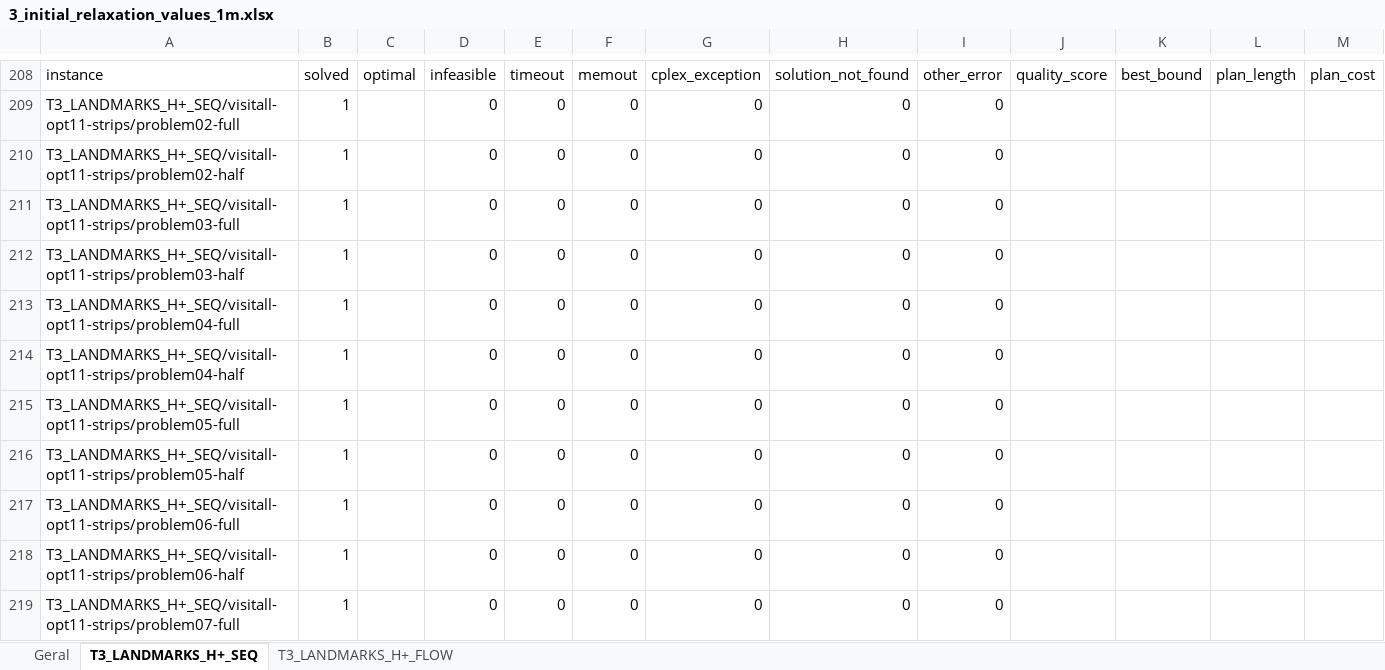
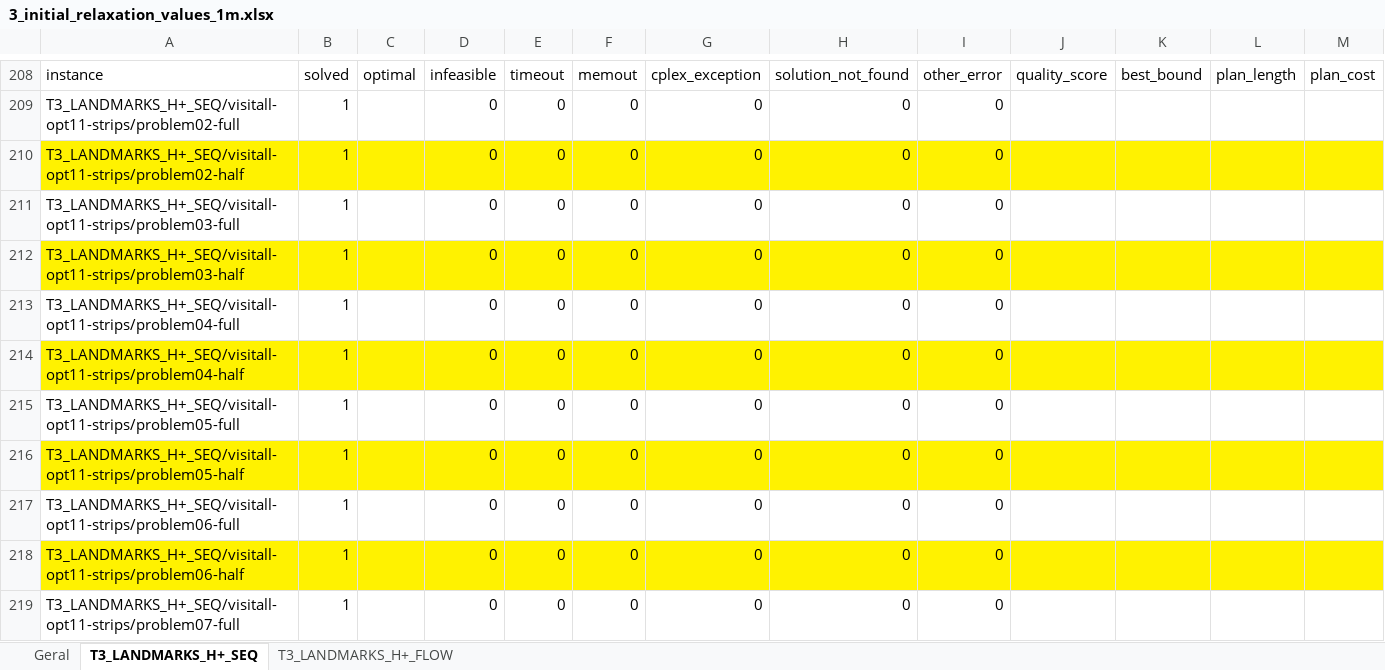
Before and after one commit to kaizerw/icaps20, an Excel workbook: results/11_14/3_initial_relaxation_values_1m.xlsx, sheet T3_LANDMARKS_H+_SEQ, drawn as a sheet; only a part is shown, gaps mark what is left out; values as stored, in another font and other column widths than the file's, no borders; the diff covers the shown part only; the diff names each change by its address in the sheet, - before the commit and + after, or states it on an @@ line.

```diff
--- a/results/11_14/3_initial_relaxation_values_1m.xlsx (sheet T3_LANDMARKS_H+_SEQ)
+++ b/results/11_14/3_initial_relaxation_values_1m.xlsx (sheet T3_LANDMARKS_H+_SEQ)
-A210:M210 fill: none
+A210:M210 fill: #FFF200
-A212:M212 fill: none
+A212:M212 fill: #FFF200
-A214:M214 fill: none
+A214:M214 fill: #FFF200
-A216:M216 fill: none
+A216:M216 fill: #FFF200
-A218:M218 fill: none
+A218:M218 fill: #FFF200
```
Also changed, not shown: 1 edited cell and cell formats elsewhere in this sheet, sheet Geral, 25 other files.
